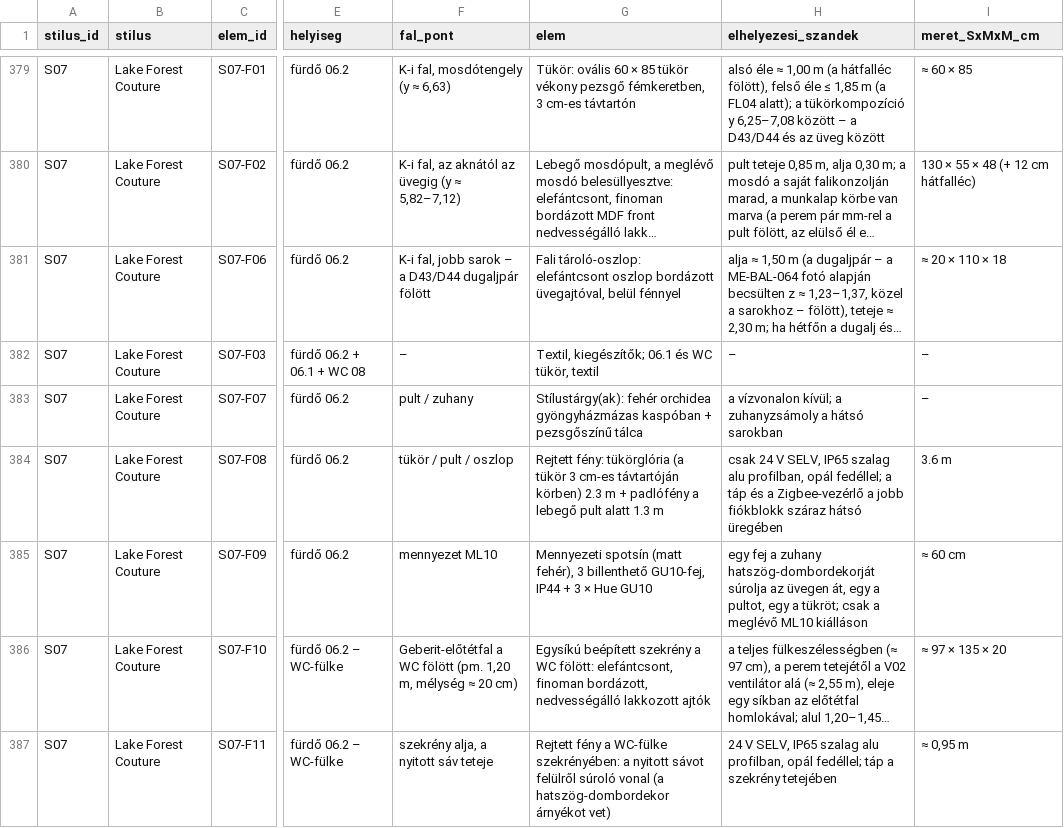
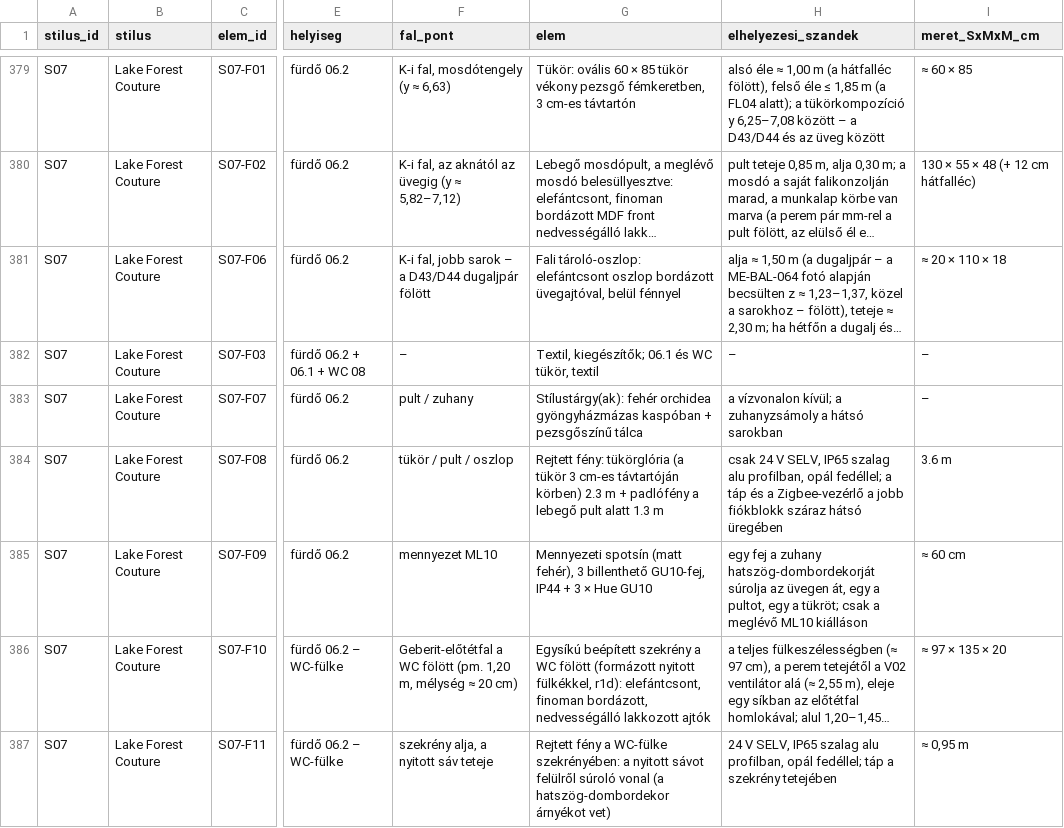
Before and after one commit to peterkapusi88-hub/wsg-berendezes, a CSV file: 05_promptok/KEP004_OPUS55_V3_1_r1/40_ELEMLISTA_V3_1.csv, drawn as a sheet; only a part is shown, gaps mark what is left out; long unchanged cells end in …; the diff covers the shown part only; the diff names each change by its address in the sheet, - before the commit and + after, or states it on an @@ line.

```diff
--- a/05_promptok/KEP004_OPUS55_V3_1_r1/40_ELEMLISTA_V3_1.csv
+++ b/05_promptok/KEP004_OPUS55_V3_1_r1/40_ELEMLISTA_V3_1.csv
-G386 (elem): …a WC fölött: elefántcsont, finoman…
+G386 (elem): …a WC fölött (formázott nyitott fülkékkel, r1d): elefántcsont, finoman…
```
Also changed, not shown: 89 edited cells elsewhere in this file, 21 other files.
